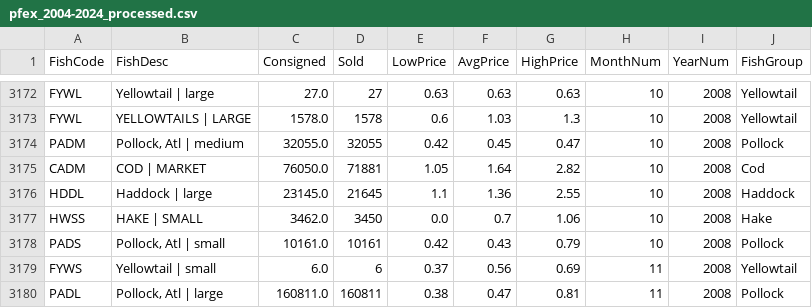
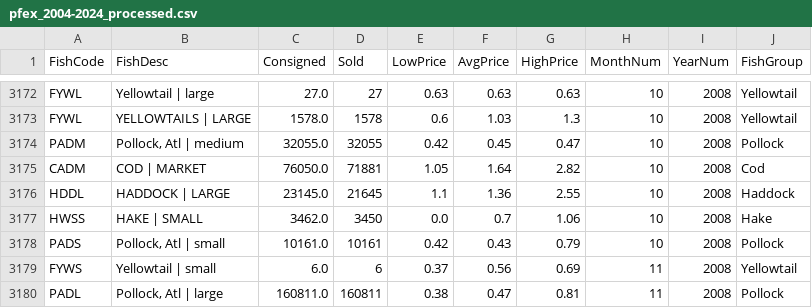
Before and after one commit to mmkke/GMRI, a CSV file: data/pfex_2004-2024_processed.csv, drawn as a sheet; only a part is shown, gaps mark what is left out.

```diff
--- a/data/pfex_2004-2024_processed.csv
+++ b/data/pfex_2004-2024_processed.csv
@@ -3175,3 +3175,3 @@ PADM,"Pollock, Atl | medium",32055.0,32055,0.42,0.45,0.47,10,2008,Pollock
 CADM,COD | MARKET,76050.0,71881,1.05,1.64,2.82,10,2008,Cod
-HDDL,Haddock | large,23145.0,21645,1.1,1.36,2.55,10,2008,Haddock
+HDDL,HADDOCK | LARGE,23145.0,21645,1.1,1.36,2.55,10,2008,Haddock
 HWSS,HAKE | SMALL,3462.0,3450,0.0,0.7,1.06,10,2008,Hake
```
Also changed, not shown: 5 other files.
